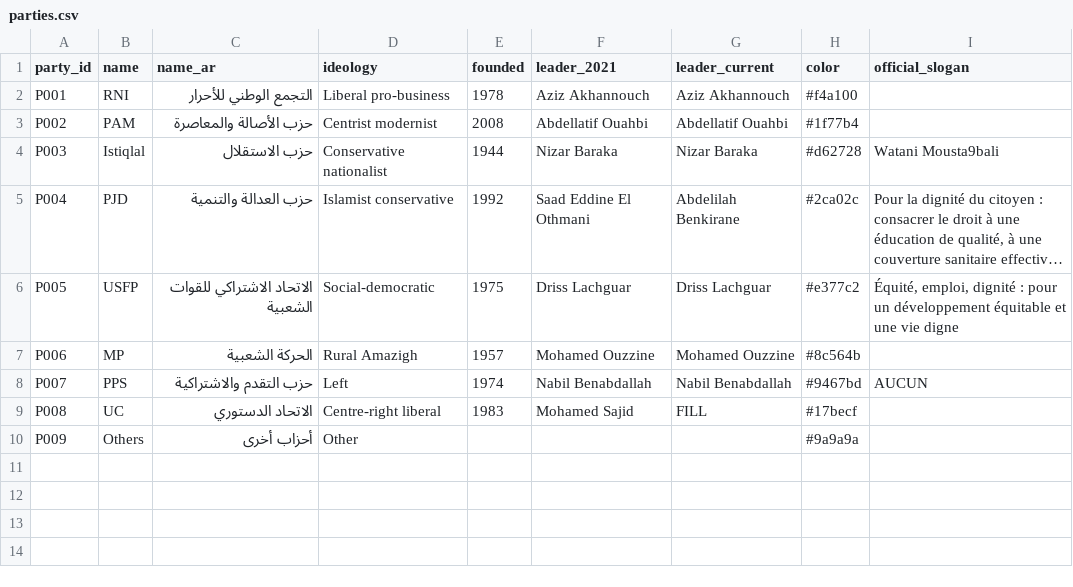
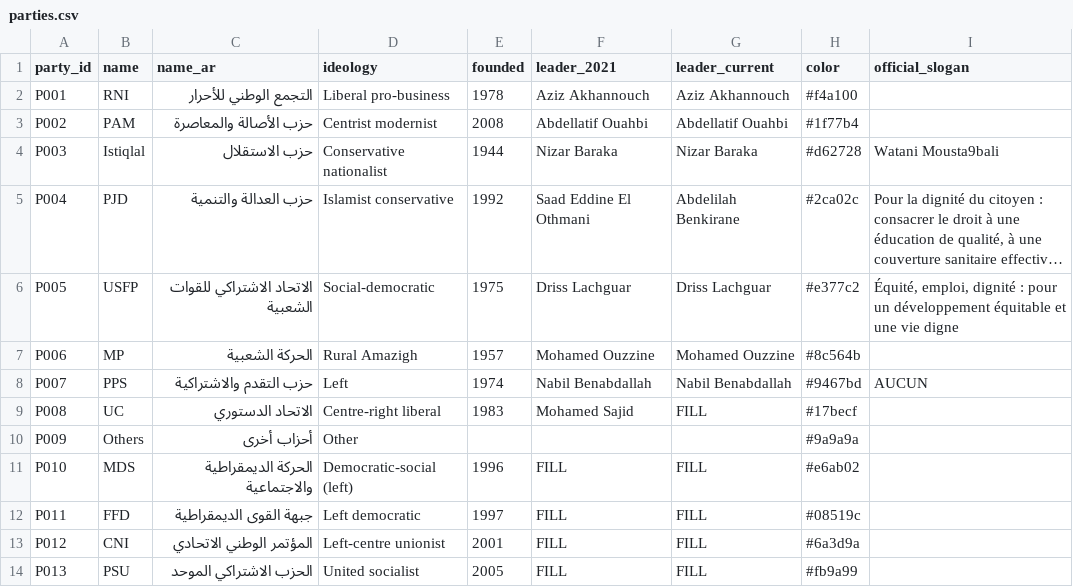
Before and after one commit to TheMakarov/electionSep23, a CSV file: data/parties.csv, drawn as a sheet; long unchanged cells end in ….

```diff
--- a/data/parties.csv
+++ b/data/parties.csv
@@ -10 +10,5 @@ P008,UC,الاتحاد الدستوري,Centre-right liberal,1983,Mohamed Sajid,
 P009,Others,أحزاب أخرى,Other,,, ,#9a9a9a,
+P010,MDS,الحركة الديمقراطية والاجتماعية,Democratic-social (left),1996,FILL,FILL,#e6ab02,
+P011,FFD,جبهة القوى الديمقراطية,Left democratic,1997,FILL,FILL,#08519c,
+P012,CNI,المؤتمر الوطني الاتحادي,Left-centre unionist,2001,FILL,FILL,#6a3d9a,
+P013,PSU,الحزب الاشتراكي الموحد,United socialist,2005,FILL,FILL,#fb9a99,
```
Also changed, not shown: data/elections.csv, data/promises.csv, 22 other files.
